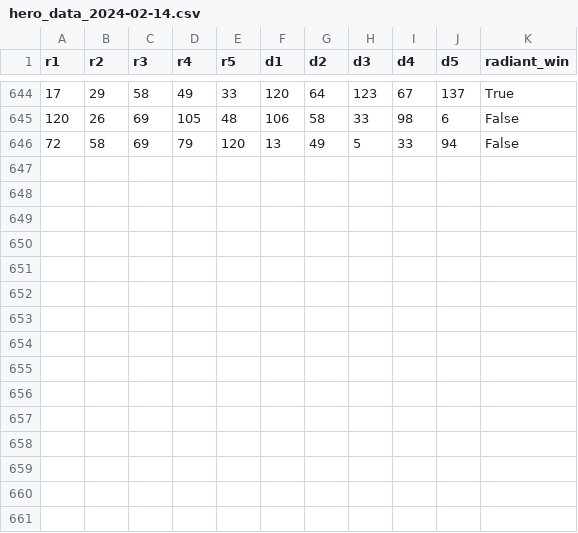
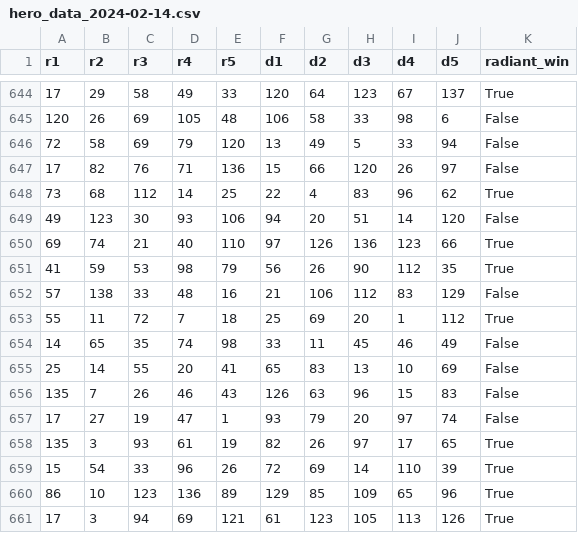
Before and after one commit to dashwudt/Dota_promatch_predictor, a CSV file: ladder/hero_data_2024-02-14.csv, drawn as a sheet; only a part is shown, gaps mark what is left out.

Commit message:
first

```diff
--- a/ladder/hero_data_2024-02-14.csv
+++ b/ladder/hero_data_2024-02-14.csv
@@ -646 +646,16 @@ r1,r2,r3,r4,r5,d1,d2,d3,d4,d5,radiant_win
 72,58,69,79,120,13,49,5,33,94,False
+17,82,76,71,136,15,66,120,26,97,False
+73,68,112,14,25,22,4,83,96,62,True
+49,123,30,93,106,94,20,51,14,120,False
+69,74,21,40,110,97,126,136,123,66,True
+41,59,53,98,79,56,26,90,112,35,True
+57,138,33,48,16,21,106,112,83,129,False
+55,11,72,7,18,25,69,20,1,112,True
+14,65,35,74,98,33,11,45,46,49,False
+25,14,55,20,41,65,83,13,10,69,False
+135,7,26,46,43,126,63,96,15,83,False
+17,27,19,47,1,93,79,20,97,74,False
+135,3,93,61,19,82,26,97,17,65,True
+15,54,33,96,26,72,69,14,110,39,True
+86,10,123,136,89,129,85,109,65,96,True
+17,3,94,69,121,61,123,105,113,126,True
```
